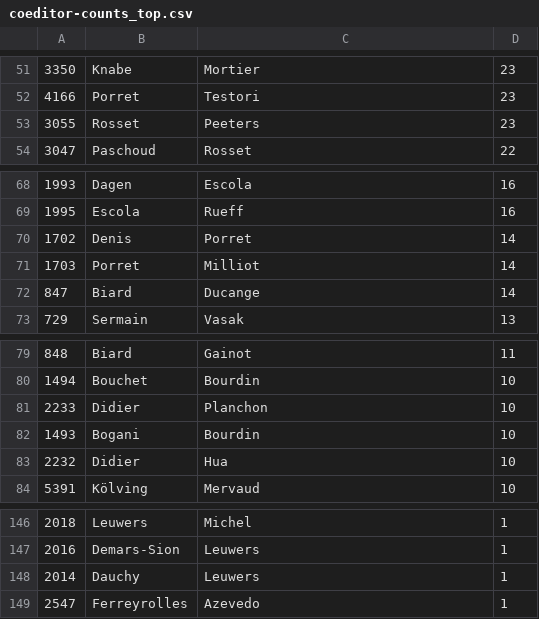
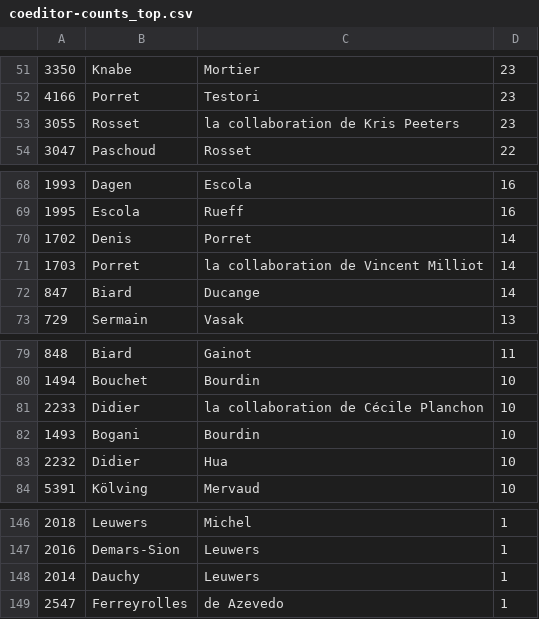
Before and after one commit to christofs/BIB18, a CSV file: results/coeditor-counts_top.csv (was data/results/coeditor-counts_top.csv), drawn as a sheet; only a part is shown, gaps mark what is left out; the diff covers the shown part only; the diff names each change by its address in the sheet, - before the commit and + after, or states it on an @@ line.

Commit message:
+collaborations

```diff
--- a/data/results/coeditor-counts_top.csv
+++ b/results/coeditor-counts_top.csv
-C53: Peeters
+C53: la collaboration de Kris Peeters
-C71: Milliot
+C71: la collaboration de Vincent Milliot
-C81: Planchon
+C81: la collaboration de Cécile Planchon
-C149: Azevedo
+C149: de Azevedo
```
Also changed, not shown: 1 added row, 1 removed row and 9 edited cells elsewhere in this file, 26 other files.
